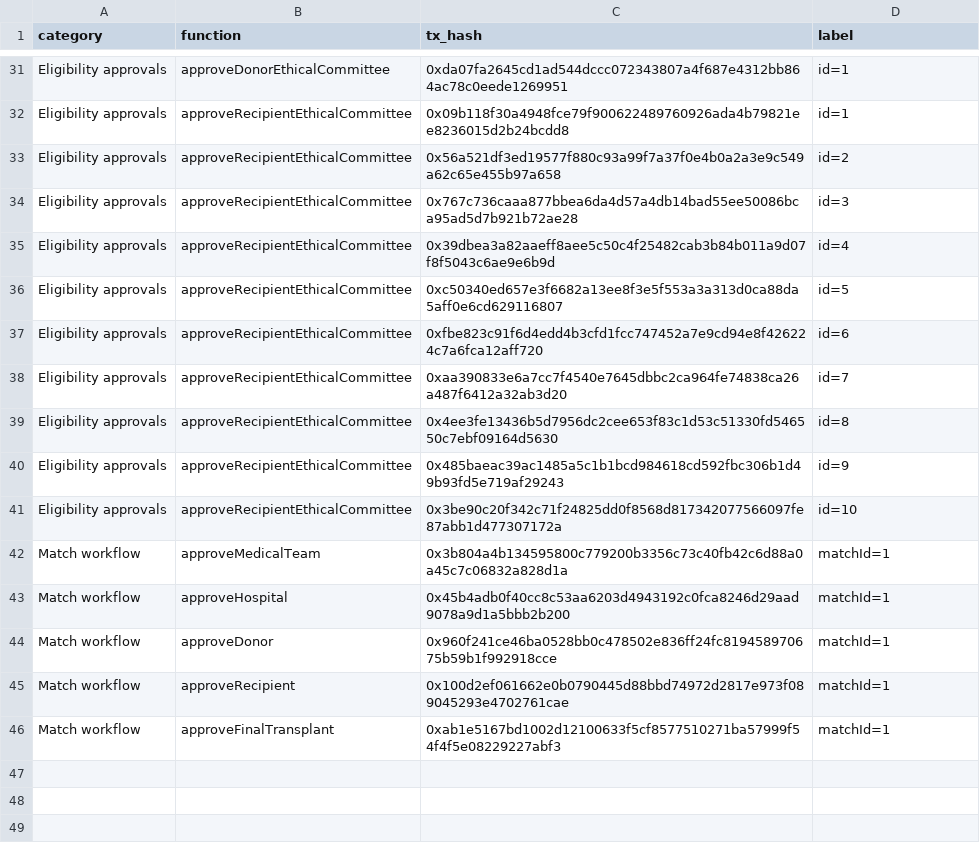
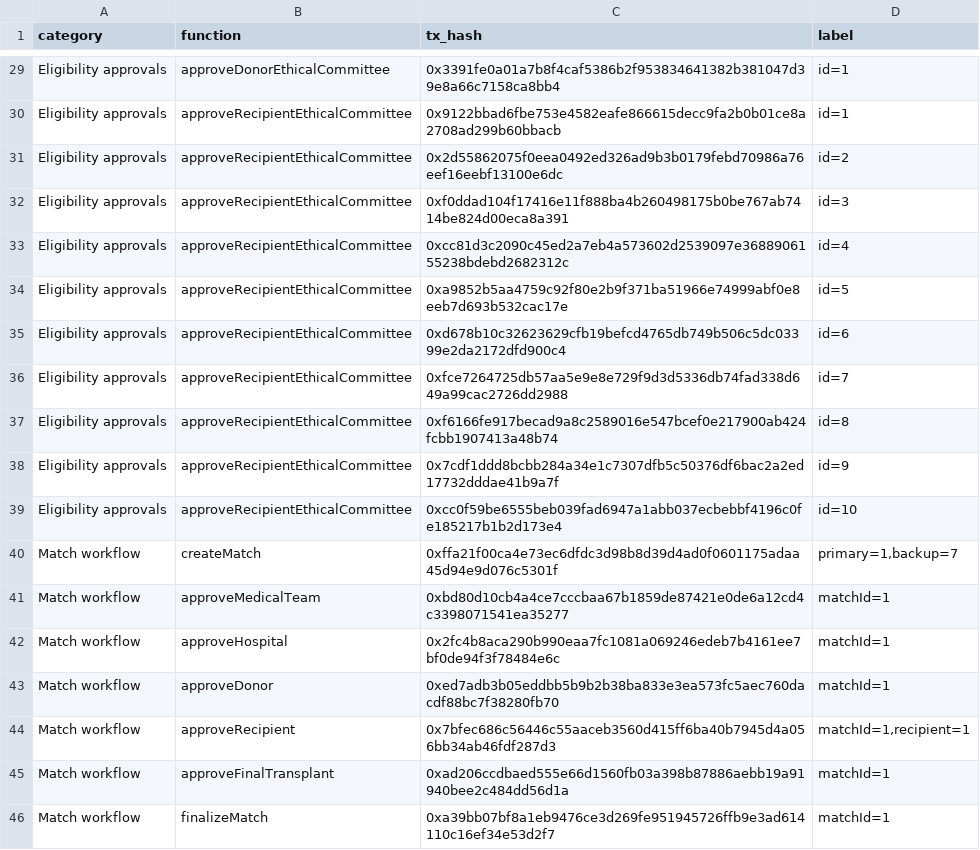
Before and after one commit to djh97/oda, a CSV file: app/pipeline-output/tx_manifest.csv, drawn as a sheet; only a part is shown, gaps mark what is left out; addresses are those after the commit; the diff covers the shown part only; the diff names each change by its address in the sheet, - before the commit and + after, or states it on an @@ line.

```diff
--- a/app/pipeline-output/tx_manifest.csv
+++ b/app/pipeline-output/tx_manifest.csv
-C29 (tx_hash): 0xda07fa2645cd1ad544dccc072343807a4f687e4312bb864ac78c0eede1269951
+C29 (tx_hash): 0x3391fe0a01a7b8f4caf5386b2f953834641382b381047d39e8a66c7158ca8bb4
-C30 (tx_hash): 0x09b118f30a4948fce79f900622489760926ada4b79821ee8236015d2b24bcdd8
+C30 (tx_hash): 0x9122bbad6fbe753e4582eafe866615decc9fa2b0b01ce8a2708ad299b60bbacb
-C31 (tx_hash): 0x56a521df3ed19577f880c93a99f7a37f0e4b0a2a3e9c549a62c65e455b97a658
+C31 (tx_hash): 0x2d55862075f0eea0492ed326ad9b3b0179febd70986a76eef16eebf13100e6dc
-C32 (tx_hash): 0x767c736caaa877bbea6da4d57a4db14bad55ee50086bca95ad5d7b921b72ae28
+C32 (tx_hash): 0xf0ddad104f17416e11f888ba4b260498175b0be767ab7414be824d00eca8a391
-C33 (tx_hash): 0x39dbea3a82aaeff8aee5c50c4f25482cab3b84b011a9d07f8f5043c6ae9e6b9d
+C33 (tx_hash): 0xcc81d3c2090c45ed2a7eb4a573602d2539097e3688906155238bdebd2682312c
-C34 (tx_hash): 0xc50340ed657e3f6682a13ee8f3e5f553a3a313d0ca88da5aff0e6cd629116807
+C34 (tx_hash): 0xa9852b5aa4759c92f80e2b9f371ba51966e74999abf0e8eeb7d693b532cac17e
-C35 (tx_hash): 0xfbe823c91f6d4edd4b3cfd1fcc747452a7e9cd94e8f426224c7a6fca12aff720
+C35 (tx_hash): 0xd678b10c32623629cfb19befcd4765db749b506c5dc03399e2da2172dfd900c4
-C36 (tx_hash): 0xaa390833e6a7cc7f4540e7645dbbc2ca964fe74838ca26a487f6412a32ab3d20
+C36 (tx_hash): 0xfce7264725db57aa5e9e8e729f9d3d5336db74fad338d649a99cac2726dd2988
-C37 (tx_hash): 0x4ee3fe13436b5d7956dc2cee653f83c1d53c51330fd546550c7ebf09164d5630
+C37 (tx_hash): 0xf6166fe917becad9a8c2589016e547bcef0e217900ab424fcbb1907413a48b74
-C38 (tx_hash): 0x485baeac39ac1485a5c1b1bcd984618cd592fbc306b1d49b93fd5e719af29243
+C38 (tx_hash): 0x7cdf1ddd8bcbb284a34e1c7307dfb5c50376df6bac2a2ed17732dddae41b9a7f
-C39 (tx_hash): 0x3be90c20f342c71f24825dd0f8568d817342077566097fe87abb1d477307172a
+C39 (tx_hash): 0xcc0f59be6555beb039fad6947a1abb037ecbebbf4196c0fe185217b1b2d173e4
+row 40: Match workflow | createMatch | 0xffa21f00ca4e73ec6dfdc3d98b8d39d4ad0f0601175adaa45d94e9d076c5301f | primary=1,backup=7
-C41 (tx_hash): 0x3b804a4b134595800c779200b3356c73c40fb42c6d88a0a45c7c06832a828d1a
+C41 (tx_hash): 0xbd80d10cb4a4ce7cccbaa67b1859de87421e0de6a12cd4c3398071541ea35277
-C42 (tx_hash): 0x45b4adb0f40cc8c53aa6203d4943192c0fca8246d29aad9078a9d1a5bbb2b200
+C42 (tx_hash): 0x2fc4b8aca290b990eaa7fc1081a069246edeb7b4161ee7bf0de94f3f78484e6c
-C43 (tx_hash): 0x960f241ce46ba0528bb0c478502e836ff24fc819458970675b59b1f992918cce
+C43 (tx_hash): 0xed7adb3b05eddbb5b9b2b38ba833e3ea573fc5aec760dacdf88bc7f38280fb70
-C44 (tx_hash): 0x100d2ef061662e0b0790445d88bbd74972d2817e973f089045293e4702761cae
+C44 (tx_hash): 0x7bfec686c56446c55aaceb3560d415ff6ba40b7945d4a056bb34ab46fdf287d3
-D44 (label): matchId=1
+D44 (label): matchId=1,recipient=1
-C45 (tx_hash): 0xab1e5167bd1002d12100633f5cf8577510271ba57999f54f4f5e08229227abf3
+C45 (tx_hash): 0xad206ccdbaed555e66d1560fb03a398b87886aebb19a91940bee2c484dd56d1a
+row 46: Match workflow | finalizeMatch | 0xa39bb07bf8a1eb9476ce3d269fe951945726ffb9e3ad614110c16ef34e53d2f7 | matchId=1
```
Also changed, not shown: 2 removed rows and 28 edited cells elsewhere in this file, app/pipeline-output/final_cost_table.csv, app/pipeline-output/final_cost_table_detailed.csv, 54 other files.
